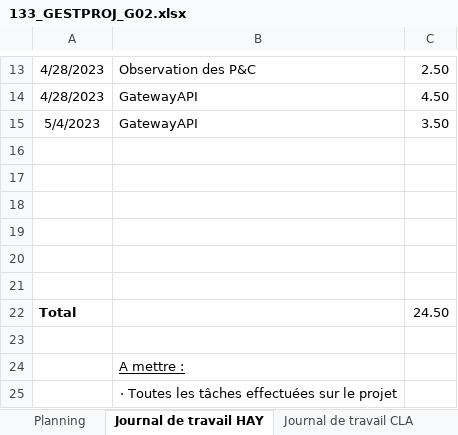
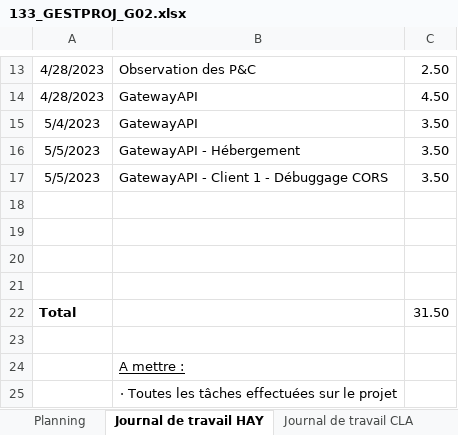
Before and after one commit to AlexandreHaymoz/EMF-Shelf, an Excel workbook: assets/documents/133_GESTPROJ_G02.xlsx, sheet Journal de travail HAY, drawn as a sheet; only a part is shown, gaps mark what is left out; values as stored, in another font and other column widths than the file's, no borders; removed rows and columns are numbered as before the commit, all else as after; the diff names each change by its address in the sheet, - before the commit and + after, or states it on an @@ line.

Commit message:
planning

```diff
--- a/assets/documents/133_GESTPROJ_G02.xlsx (sheet Journal de travail HAY)
+++ b/assets/documents/133_GESTPROJ_G02.xlsx (sheet Journal de travail HAY)
+row 16: 5/5/2023 | GatewayAPI - Hébergement | 3.50
+row 17: 5/5/2023 | GatewayAPI - Client 1 - Débuggage CORS | 3.50
-row 20: (empty)
-row 21: (empty)
-C22: 24.50
+C22: 31.50
```
